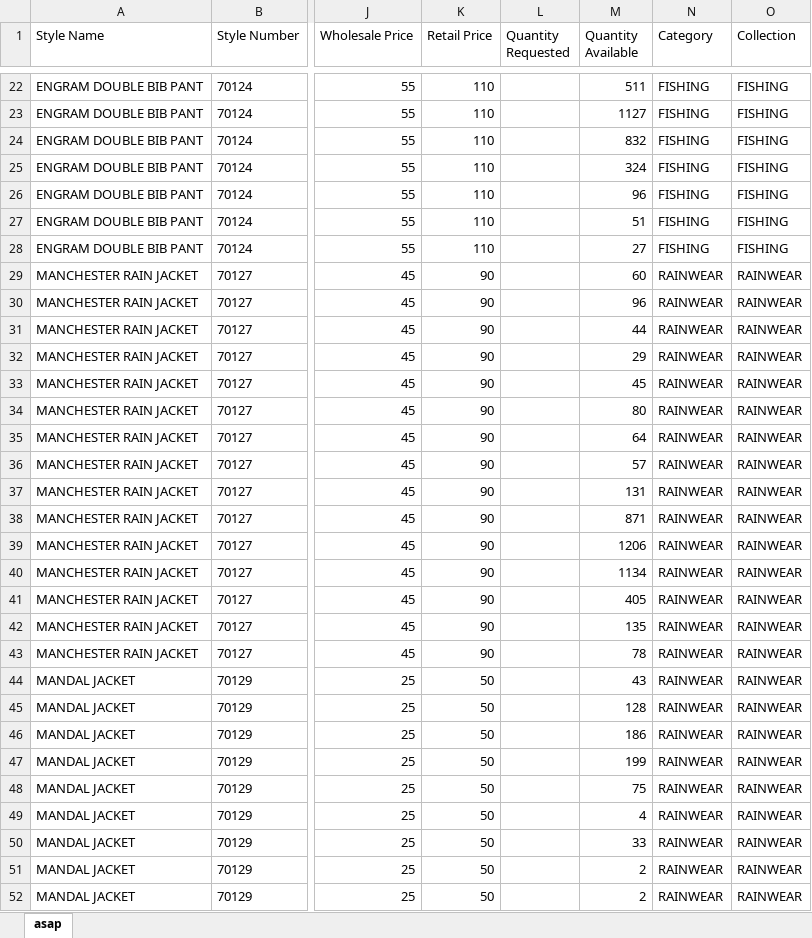
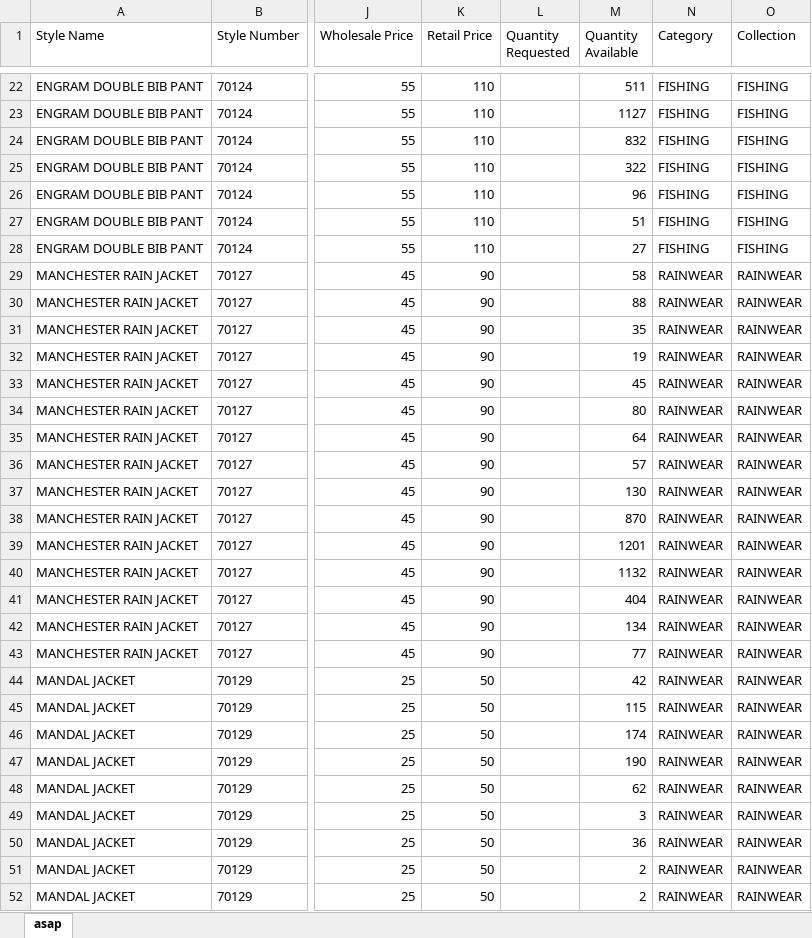
Before and after one commit to gerrgg/stock-syncer-for-woocommerce, an Excel workbook: data.xlsx, sheet asap, drawn as a sheet; only a part is shown, gaps mark what is left out; values as stored, in another font and other column widths than the file's, no borders; the diff covers the shown part only; the diff names each change by its address in the sheet, - before the commit and + after, or states it on an @@ line.

```diff
--- a/data.xlsx (sheet asap)
+++ b/data.xlsx (sheet asap)
-M25 (Quantity Available): 324
+M25 (Quantity Available): 322
-M29 (Quantity Available): 60
+M29 (Quantity Available): 58
-M30 (Quantity Available): 96
+M30 (Quantity Available): 88
-M31 (Quantity Available): 44
+M31 (Quantity Available): 35
-M32 (Quantity Available): 29
+M32 (Quantity Available): 19
-M37 (Quantity Available): 131
+M37 (Quantity Available): 130
-M38 (Quantity Available): 871
+M38 (Quantity Available): 870
-M39 (Quantity Available): 1206
+M39 (Quantity Available): 1201
-M40 (Quantity Available): 1134
+M40 (Quantity Available): 1132
-M41 (Quantity Available): 405
+M41 (Quantity Available): 404
-M42 (Quantity Available): 135
+M42 (Quantity Available): 134
-M43 (Quantity Available): 78
+M43 (Quantity Available): 77
-M44 (Quantity Available): 43
+M44 (Quantity Available): 42
-M45 (Quantity Available): 128
+M45 (Quantity Available): 115
-M46 (Quantity Available): 186
+M46 (Quantity Available): 174
-M47 (Quantity Available): 199
+M47 (Quantity Available): 190
-M48 (Quantity Available): 75
+M48 (Quantity Available): 62
-M49 (Quantity Available): 4
+M49 (Quantity Available): 3
-M50 (Quantity Available): 33
+M50 (Quantity Available): 36
```
Also changed, not shown: 13 added rows, 4 removed rows and 706 edited cells elsewhere in this sheet, 2 other files.
